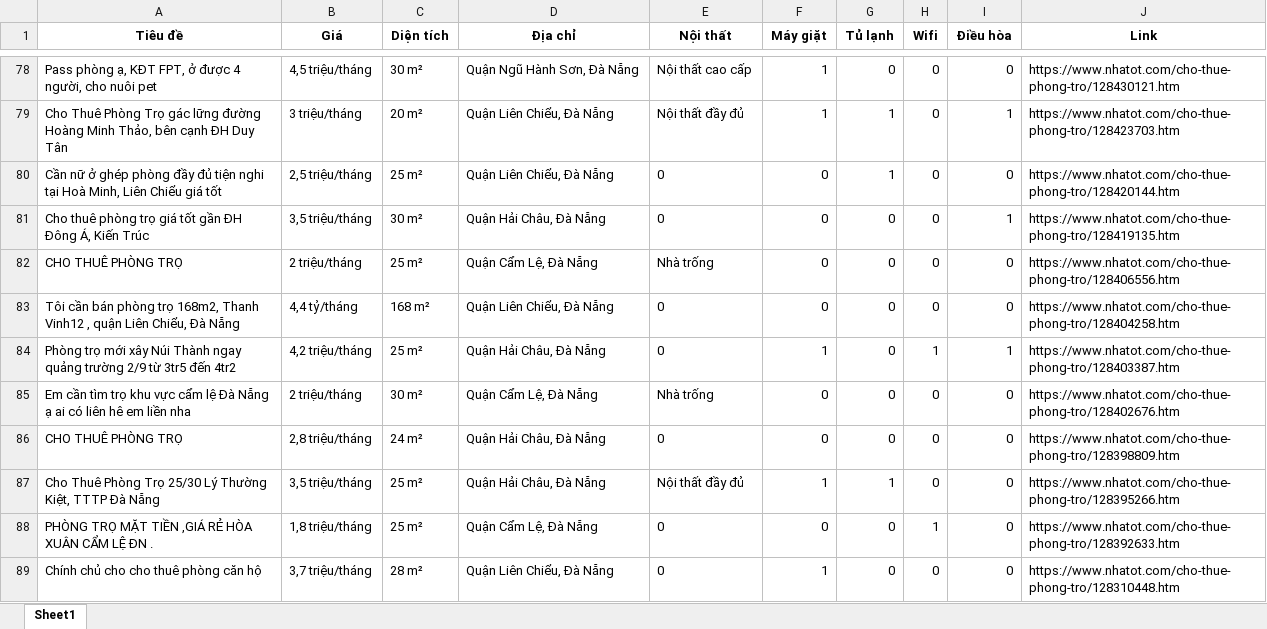
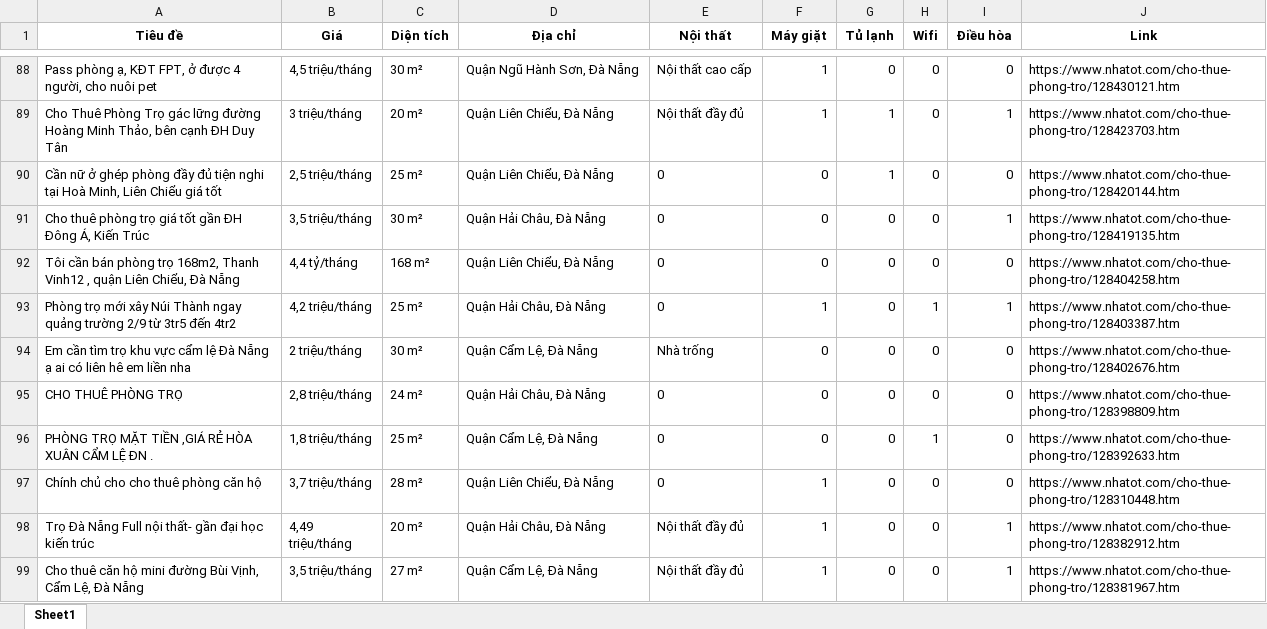
Before and after one commit to 5ude-k/c-o-d-li-u-ph-ng-tr-, an Excel workbook: nhatot_phongtro_danang_all.xlsx, sheet Sheet1, drawn as a sheet; only a part is shown, gaps mark what is left out; the shorter side is filled out with more unchanged rows; values as stored, in another font and other column widths than the file's, no borders; removed rows and columns are numbered as before the commit, all else as after; the diff covers the shown part only; the diff names each change by its address in the sheet, - before the commit and + after, or states it on an @@ line.

```diff
--- a/nhatot_phongtro_danang_all.xlsx (sheet Sheet1)
+++ b/nhatot_phongtro_danang_all.xlsx (sheet Sheet1)
-row 82: CHO THUÊ PHÒNG TRỌ | 2 triệu/tháng | 25 m² | Quận Cẩm Lệ, Đà Nẵng | Nhà trống | 0 | 0 | 0 | 0 | https://www.nhatot.com/cho-thue-phong-tro/128406556.htm
-row 87: Cho Thuê Phòng Trọ 25/30 Lý Thường Kiệt, TTTP Đà Nẵng | 3,5 triệu/tháng | 25 m² | Quận Hải Châu, Đà Nẵng | Nội thất đầy đủ | 1 | 1 | 0 | 0 | https://www.nhatot.com/cho-thue-phong-tro/128395266.htm
```
Also changed, not shown: 12 added rows, 9 removed rows and 6 moved rows elsewhere in this sheet, 3 other files.
